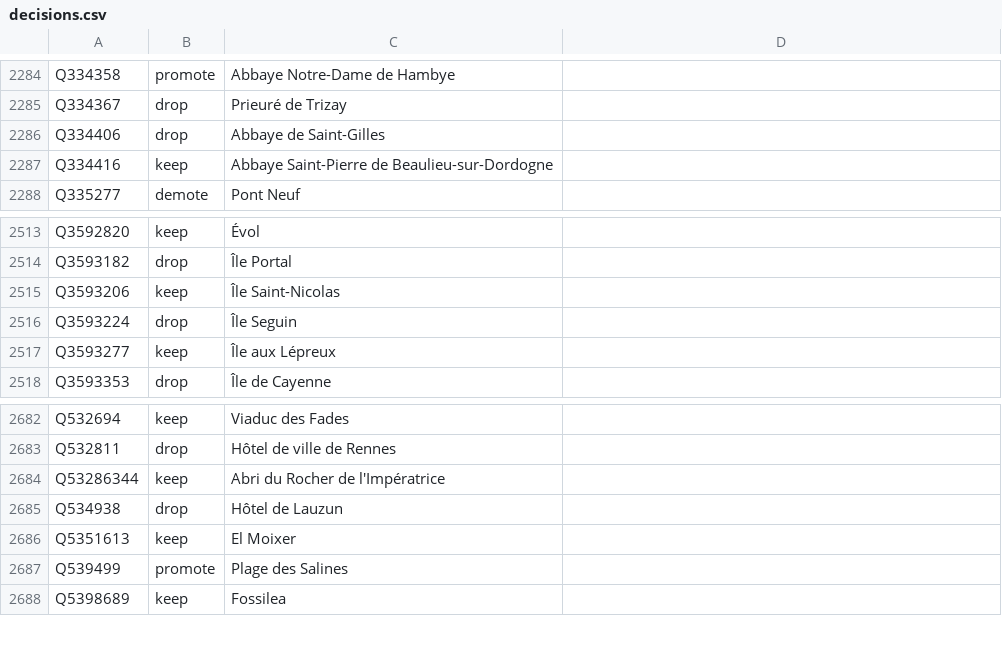
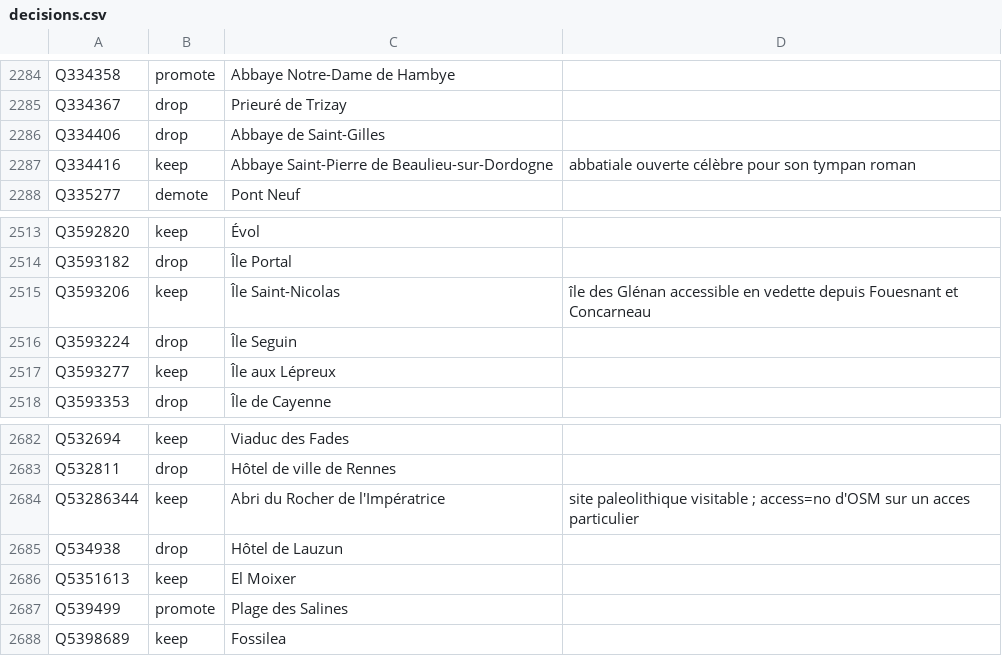
Before and after one commit to alexnr10/roam, a CSV file: pipeline/data/manual/decisions.csv, drawn as a sheet; only a part is shown, gaps mark what is left out.

```diff
--- a/pipeline/data/manual/decisions.csv
+++ b/pipeline/data/manual/decisions.csv
@@ -2286,3 +2286,3 @@ Q334367,drop,Prieuré de Trizay,
 Q334406,drop,Abbaye de Saint-Gilles,
-Q334416,keep,Abbaye Saint-Pierre de Beaulieu-sur-Dordogne,
+Q334416,keep,Abbaye Saint-Pierre de Beaulieu-sur-Dordogne,abbatiale ouverte  célèbre pour son tympan roman
 Q335277,demote,Pont Neuf,
@@ -2514,3 +2514,3 @@ Q3592820,keep,Évol,
 Q3593182,drop,Île Portal,
-Q3593206,keep,Île Saint-Nicolas,
+Q3593206,keep,Île Saint-Nicolas,île des Glénan  accessible en vedette depuis Fouesnant et Concarneau
 Q3593224,drop,Île Seguin,
@@ -2683,3 +2683,3 @@ Q532694,keep,Viaduc des Fades,
 Q532811,drop,Hôtel de ville de Rennes,
-Q53286344,keep,Abri du Rocher de l'Impératrice,
+Q53286344,keep,Abri du Rocher de l'Impératrice,site paleolithique visitable ; access=no d'OSM sur un acces particulier
 Q534938,drop,Hôtel de Lauzun,
```
Also changed, not shown: 3 other files.
